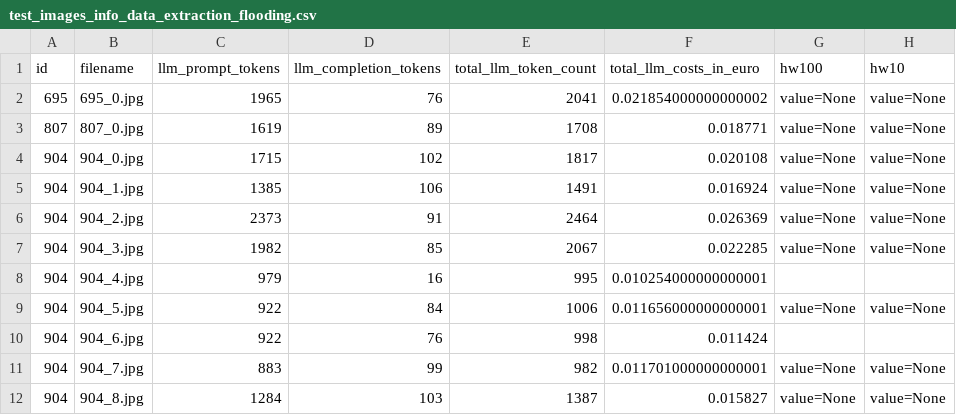
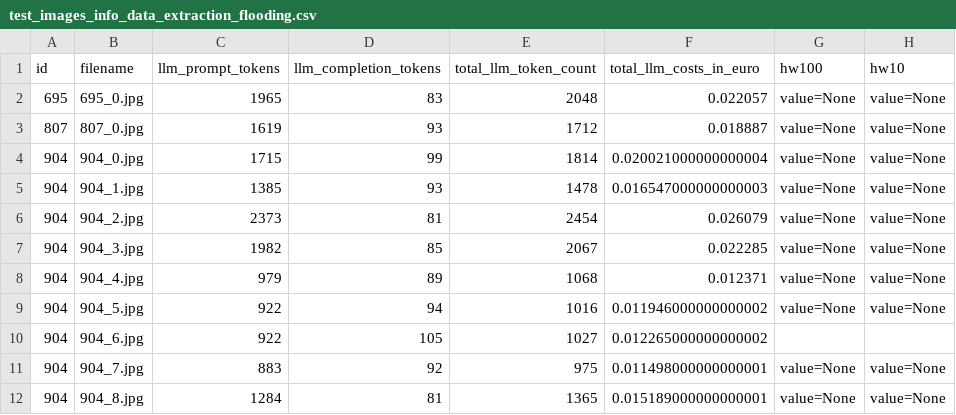
Before and after one commit to ldmnch/bavaria-building-plans-digitalization, a CSV file: data/proc/building_plans_sample/features/test_images_info_data_extraction_flooding.csv, drawn as a sheet.

Commit message:
organizing folder structure removing old code, moving scraping to folder 'old' and creating llm extraction pipeline

```diff
--- a/data/proc/building_plans_sample/features/test_images_info_data_extraction_flooding.csv
+++ b/data/proc/building_plans_sample/features/test_images_info_data_extraction_flooding.csv
@@ -1,12 +1,12 @@
 id,filename,llm_prompt_tokens,llm_completion_tokens,total_llm_token_count,total_llm_costs_in_euro,hw100,hw10
-695,695_0.jpg,1965,76,2041,0.021854000000000002,value=None,value=None
-807,807_0.jpg,1619,89,1708,0.018771,value=None,value=None
-904,904_0.jpg,1715,102,1817,0.020108,value=None,value=None
-904,904_1.jpg,1385,106,1491,0.016924,value=None,value=None
-904,904_2.jpg,2373,91,2464,0.026369,value=None,value=None
+695,695_0.jpg,1965,83,2048,0.022057,value=None,value=None
+807,807_0.jpg,1619,93,1712,0.018887,value=None,value=None
+904,904_0.jpg,1715,99,1814,0.020021000000000004,value=None,value=None
+904,904_1.jpg,1385,93,1478,0.016547000000000003,value=None,value=None
+904,904_2.jpg,2373,81,2454,0.026079,value=None,value=None
 904,904_3.jpg,1982,85,2067,0.022285,value=None,value=None
-904,904_4.jpg,979,16,995,0.010254000000000001,,
-904,904_5.jpg,922,84,1006,0.011656000000000001,value=None,value=None
-904,904_6.jpg,922,76,998,0.011424,,
-904,904_7.jpg,883,99,982,0.011701000000000001,value=None,value=None
-904,904_8.jpg,1284,103,1387,0.015827,value=None,value=None
+904,904_4.jpg,979,89,1068,0.012371,value=None,value=None
+904,904_5.jpg,922,94,1016,0.011946000000000002,value=None,value=None
+904,904_6.jpg,922,105,1027,0.012265000000000002,,
+904,904_7.jpg,883,92,975,0.011498000000000001,value=None,value=None
+904,904_8.jpg,1284,81,1365,0.015189000000000001,value=None,value=None
```
Also changed, not shown: 37 other files.
